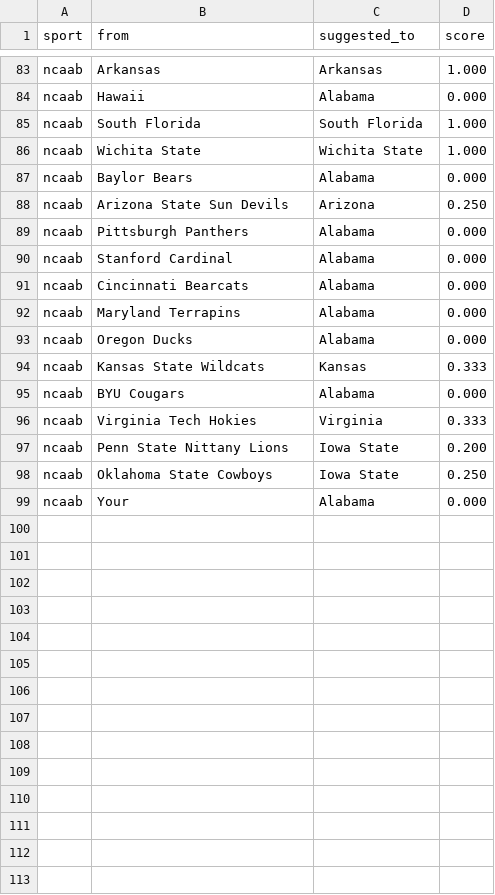
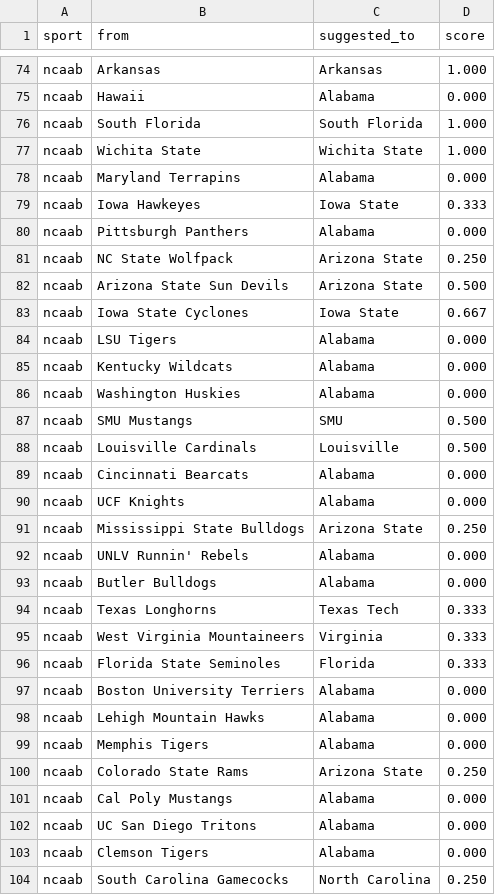
Before and after one commit to cterpening/What_Channel_Is_The_Game, a CSV file: alias_suggestions_ncaab.csv, drawn as a sheet; only a part is shown, gaps mark what is left out; the shorter side is filled out with more unchanged rows; the diff covers the shown part only.

```diff
--- a/alias_suggestions_ncaab.csv
+++ b/alias_suggestions_ncaab.csv
@@ -86,13 +77,28 @@ ncaab,South Florida,South Florida,1.000
 ncaab,Wichita State,Wichita State,1.000
-ncaab,Baylor Bears,Alabama,0.000
-ncaab,Arizona State Sun Devils,Arizona,0.250
+ncaab,Maryland Terrapins,Alabama,0.000
+ncaab,Iowa Hawkeyes,Iowa State,0.333
 ncaab,Pittsburgh Panthers,Alabama,0.000
-ncaab,Stanford Cardinal,Alabama,0.000
+ncaab,NC State Wolfpack,Arizona State,0.250
+ncaab,Arizona State Sun Devils,Arizona State,0.500
+ncaab,Iowa State Cyclones,Iowa State,0.667
+ncaab,LSU Tigers,Alabama,0.000
+ncaab,Kentucky Wildcats,Alabama,0.000
+ncaab,Washington Huskies,Alabama,0.000
+ncaab,SMU Mustangs,SMU,0.500
+ncaab,Louisville Cardinals,Louisville,0.500
 ncaab,Cincinnati Bearcats,Alabama,0.000
-ncaab,Maryland Terrapins,Alabama,0.000
-ncaab,Oregon Ducks,Alabama,0.000
-ncaab,Kansas State Wildcats,Kansas,0.333
-ncaab,BYU Cougars,Alabama,0.000
-ncaab,Virginia Tech Hokies,Virginia,0.333
-ncaab,Penn State Nittany Lions,Iowa State,0.200
-ncaab,Oklahoma State Cowboys,Iowa State,0.250
+ncaab,UCF Knights,Alabama,0.000
+ncaab,Mississippi State Bulldogs,Arizona State,0.250
+ncaab,UNLV Runnin' Rebels,Alabama,0.000
+ncaab,Butler Bulldogs,Alabama,0.000
+ncaab,Texas Longhorns,Texas Tech,0.333
+ncaab,West Virginia Mountaineers,Virginia,0.333
+ncaab,Florida State Seminoles,Florida,0.333
+ncaab,Boston University Terriers,Alabama,0.000
+ncaab,Lehigh Mountain Hawks,Alabama,0.000
+ncaab,Memphis Tigers,Alabama,0.000
+ncaab,Colorado State Rams,Arizona State,0.250
+ncaab,Cal Poly Mustangs,Alabama,0.000
+ncaab,UC San Diego Tritons,Alabama,0.000
+ncaab,Clemson Tigers,Alabama,0.000
+ncaab,South Carolina Gamecocks,North Carolina,0.250
```
Also changed, not shown: 6 added rows, 13 removed rows, 7 moved rows and 9 edited cells elsewhere in this file, alias_suggestions_nba.csv, 3 other files.
